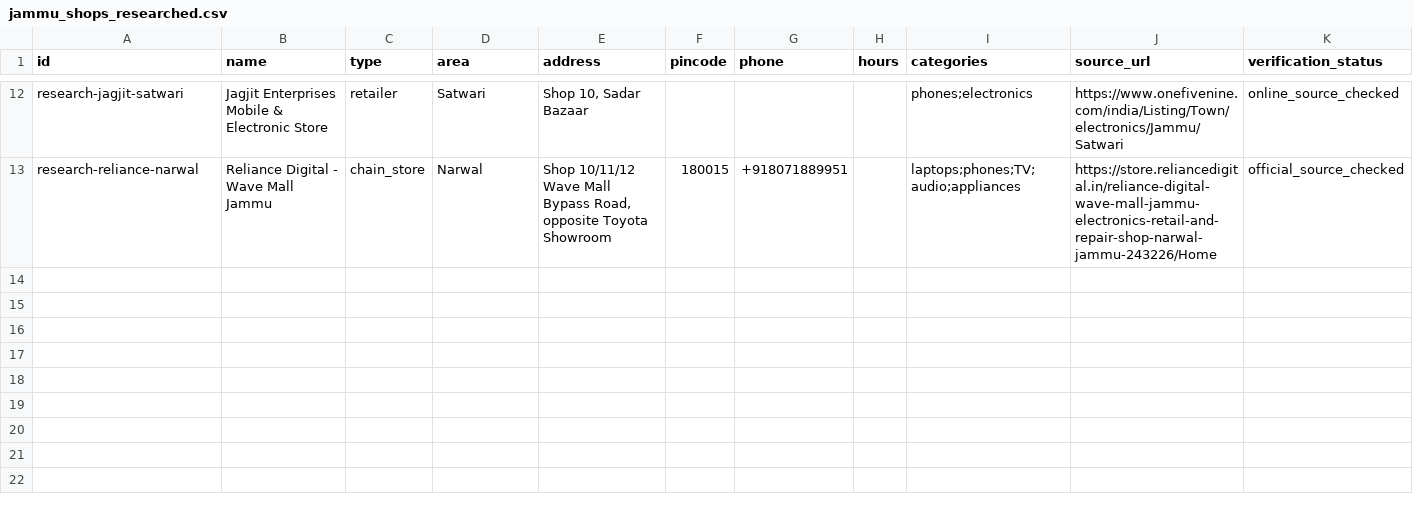
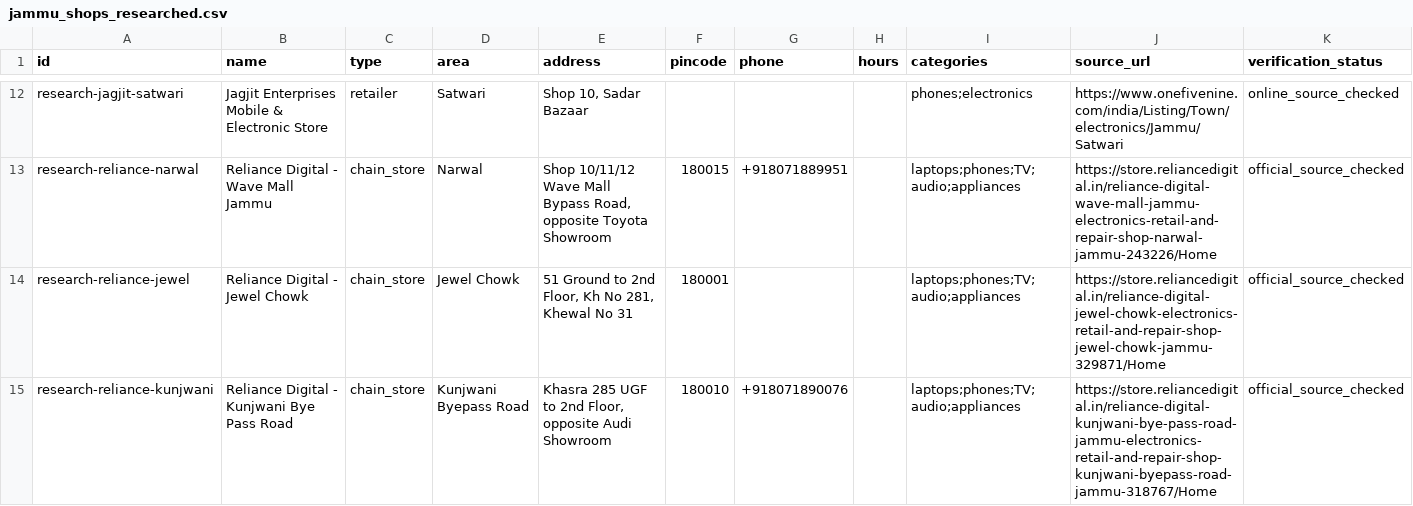
Before and after one commit to siddd247/FindIt, a CSV file: docs/jammu_shops_researched.csv, drawn as a sheet; only a part is shown, gaps mark what is left out; rows hold the shown columns only; the diff names each change by its address in the sheet, - before the commit and + after, or states it on an @@ line.

```diff
--- a/docs/jammu_shops_researched.csv
+++ b/docs/jammu_shops_researched.csv
+row 14: research-reliance-jewel | Reliance Digital - Jewel Chowk | chain_store | Jewel Chowk | 51 Ground to 2nd Floor, Kh No 281, Khewal No 31 | 180001 |  |  | laptops;phones;TV;audio;appliances | https://store.reliancedigital.in/reliance-digital-jewel-chowk-electronics-retail-and-repair-shop-jewel-chowk-jammu-329871/Home | official_source_checked
+row 15: research-reliance-kunjwani | Reliance Digital - Kunjwani Bye Pass Road | chain_store | Kunjwani Byepass Road | Khasra 285 UGF to 2nd Floor, opposite Audi Showroom | 180010 | +918071890076 |  | laptops;phones;TV;audio;appliances | https://store.reliancedigital.in/reliance-digital-kunjwani-bye-pass-road-jammu-electronics-retail-and-repair-shop-kunjwani-byepass-road-jammu-318767/Home | official_source_checked
```
Also changed, not shown: 14 other files.
